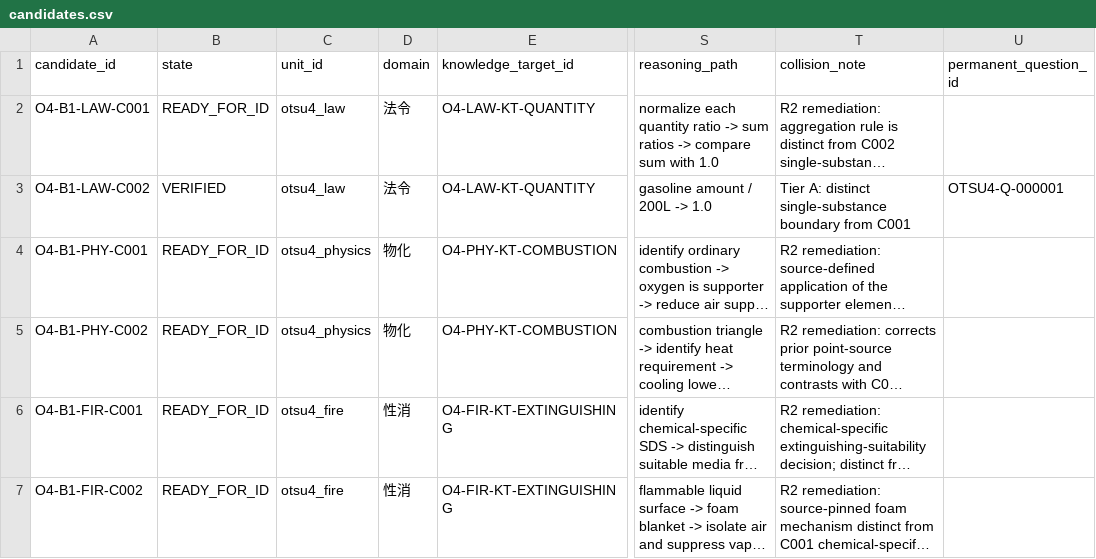
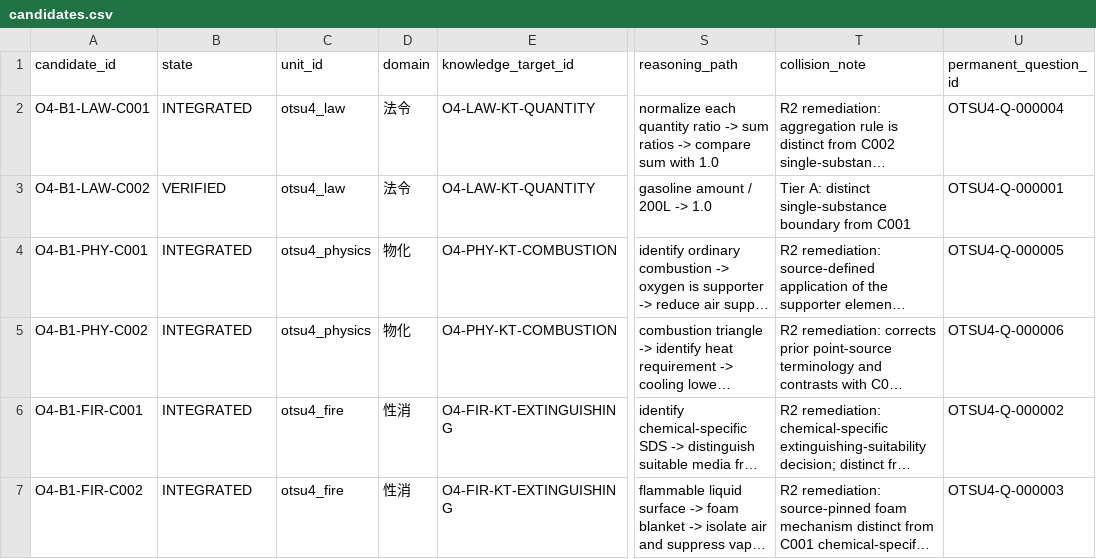
Before and after one commit to Komadeki/health-quiz-app, a CSV file: question_banks/otsu4/authoring/batches/batch_001/candidates.csv, drawn as a sheet; only a part is shown, gaps mark what is left out; long unchanged cells end in …; the diff names each change by its address in the sheet, - before the commit and + after, or states it on an @@ line.

Commit message:
Integrate five remediated Otsu4 candidates

```diff
--- a/question_banks/otsu4/authoring/batches/batch_001/candidates.csv
+++ b/question_banks/otsu4/authoring/batches/batch_001/candidates.csv
-B2 (state): READY_FOR_ID
+B2 (state): INTEGRATED
-U2 (permanent_question_id): (empty)
+U2 (permanent_question_id): OTSU4-Q-000004
-B4:B7 (state): READY_FOR_ID
+B4:B7 (state): INTEGRATED
-U4 (permanent_question_id): (empty)
+U4 (permanent_question_id): OTSU4-Q-000005
-U5 (permanent_question_id): (empty)
+U5 (permanent_question_id): OTSU4-Q-000006
-U6 (permanent_question_id): (empty)
+U6 (permanent_question_id): OTSU4-Q-000002
-U7 (permanent_question_id): (empty)
+U7 (permanent_question_id): OTSU4-Q-000003
```
